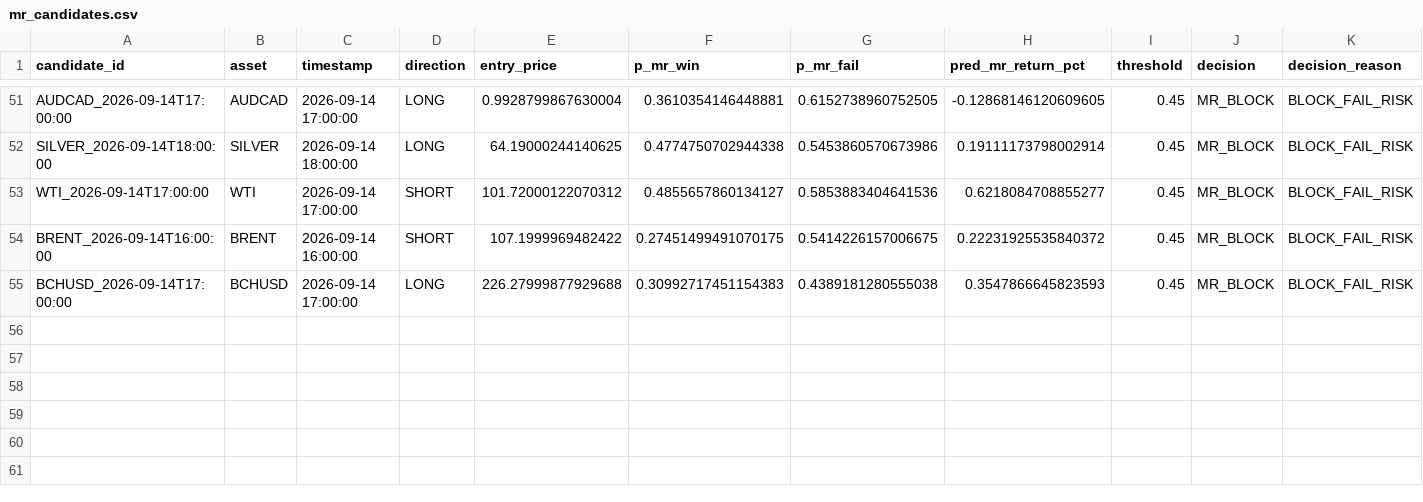
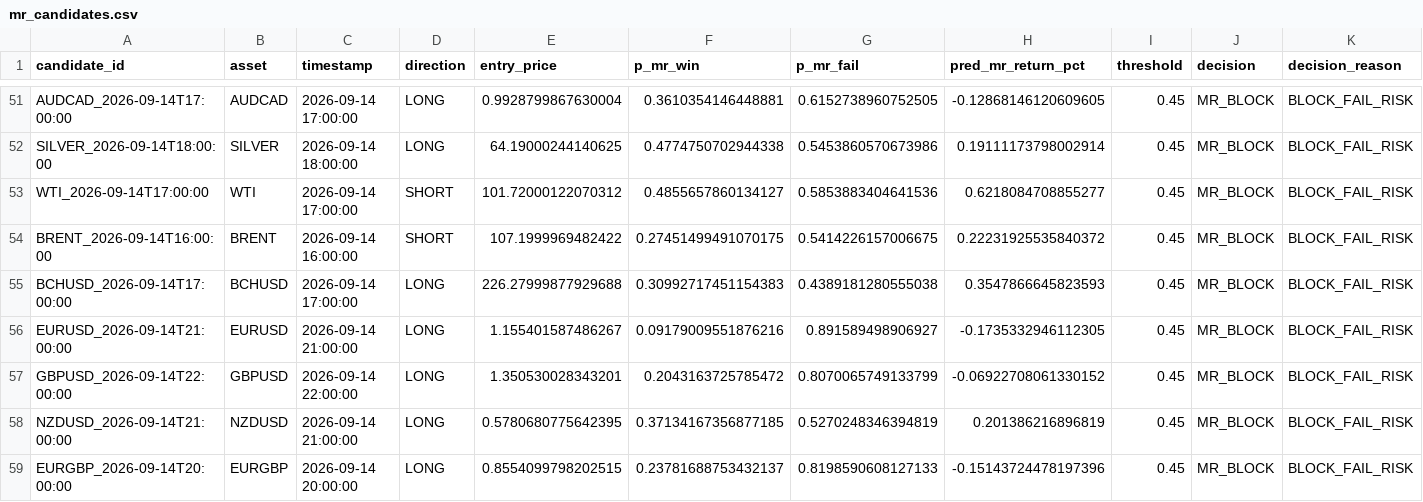
Before and after one commit to NeefPoom/Tradingstrategy01, a CSV file: data/forward/mr_candidates.csv, drawn as a sheet; only a part is shown, gaps mark what is left out; rows hold the shown columns only; the diff names each change by its address in the sheet, - before the commit and + after, or states it on an @@ line.

```diff
--- a/data/forward/mr_candidates.csv
+++ b/data/forward/mr_candidates.csv
+row 56: EURUSD_2026-09-14T21:00:00 | EURUSD | 2026-09-14 21:00:00 | LONG | 1.155401587486267 | 0.09179009551876216 | 0.891589498906927 | -0.1735332946112305 | 0.45 | MR_BLOCK | BLOCK_FAIL_RISK
+row 57: GBPUSD_2026-09-14T22:00:00 | GBPUSD | 2026-09-14 22:00:00 | LONG | 1.350530028343201 | 0.2043163725785472 | 0.8070065749133799 | -0.06922708061330152 | 0.45 | MR_BLOCK | BLOCK_FAIL_RISK
+row 58: NZDUSD_2026-09-14T21:00:00 | NZDUSD | 2026-09-14 21:00:00 | LONG | 0.5780680775642395 | 0.37134167356877185 | 0.5270248346394819 | 0.201386216896819 | 0.45 | MR_BLOCK | BLOCK_FAIL_RISK
+row 59: EURGBP_2026-09-14T20:00:00 | EURGBP | 2026-09-14 20:00:00 | LONG | 0.8554099798202515 | 0.23781688753432137 | 0.8198590608127133 | -0.15143724478197396 | 0.45 | MR_BLOCK | BLOCK_FAIL_RISK
```
Also changed, not shown: data/prices/NAS100_1h_yahoo.csv, data/prices/US30_1h_yahoo.csv, 53 other files.
